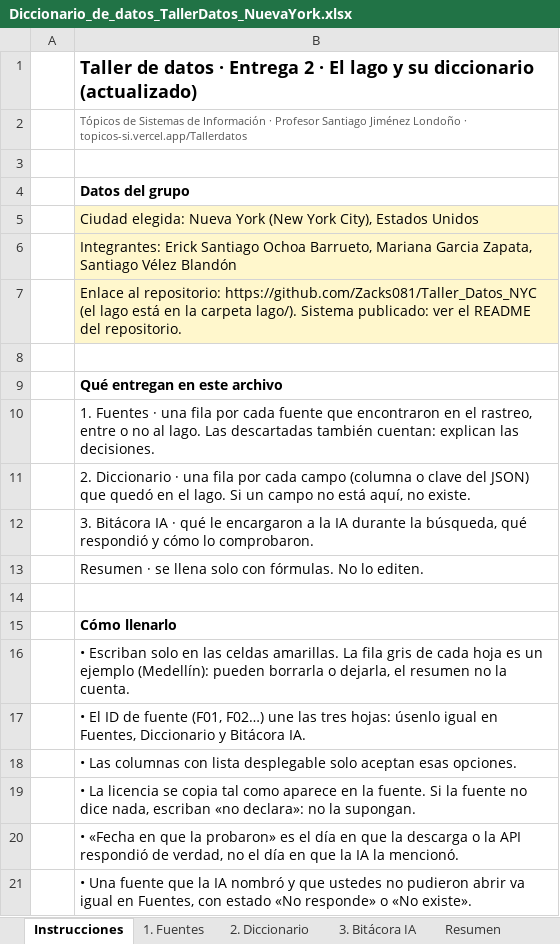
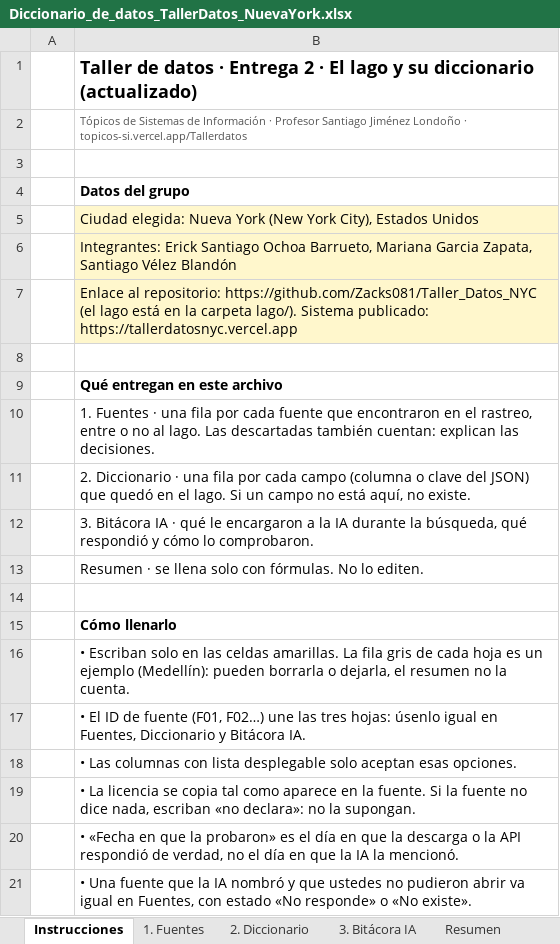
Before and after one commit to Zacks081/Taller_Datos_NYC, an Excel workbook: docs/entrega2/Diccionario_de_datos_TallerDatos_NuevaYork.xlsx, sheet Instrucciones, drawn as a sheet; values as stored, in another font and other column widths than the file's, no borders; the diff names each change by its address in the sheet, - before the commit and + after, or states it on an @@ line.

Commit message:
Actualiza el Excel con el enlace del sistema publicado

```diff
--- a/docs/entrega2/Diccionario_de_datos_TallerDatos_NuevaYork.xlsx (sheet Instrucciones)
+++ b/docs/entrega2/Diccionario_de_datos_TallerDatos_NuevaYork.xlsx (sheet Instrucciones)
-B7: …Sistema publicado: ver el README del repositorio.
+B7: …Sistema publicado: https://tallerdatosnyc.vercel.app
```
